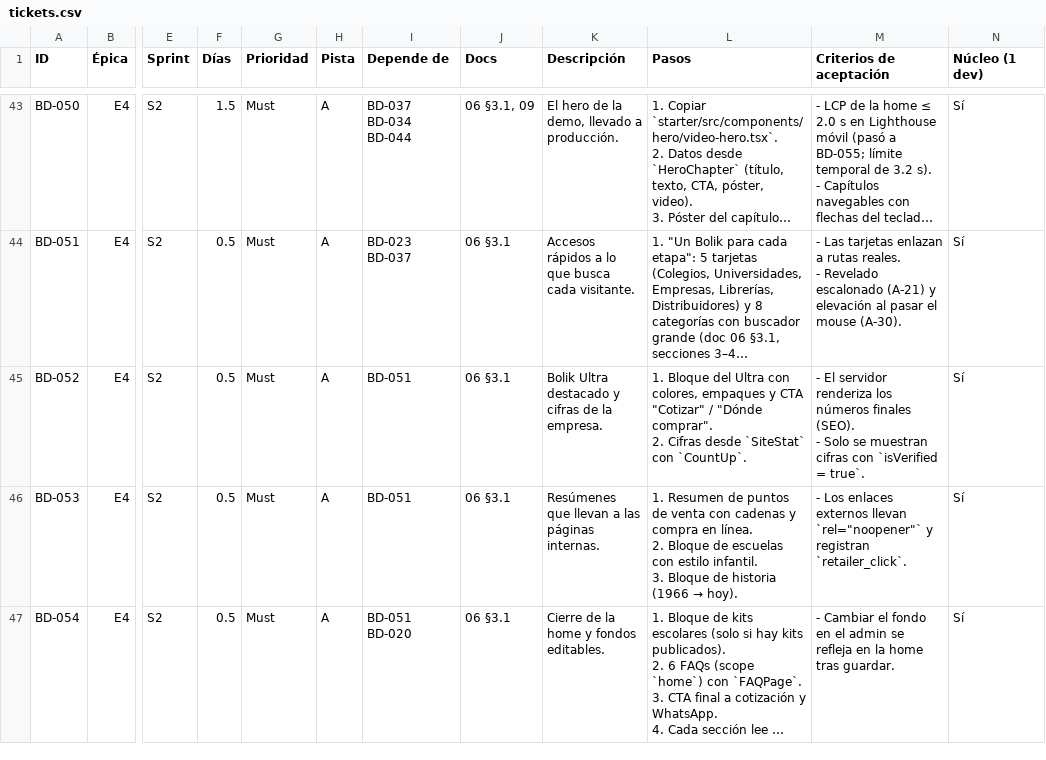
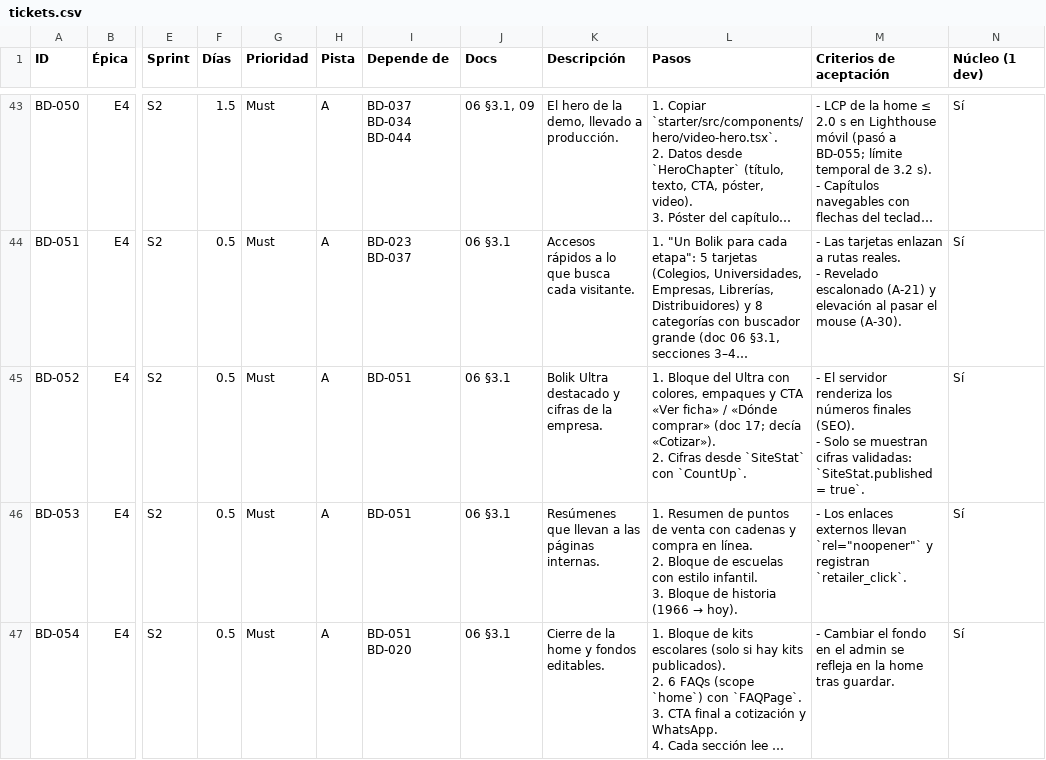
Before and after one commit to Alex-Gallardo/web-bolik-60, a CSV file: docs/tickets.csv, drawn as a sheet; only a part is shown, gaps mark what is left out; long unchanged cells end in …; ↵ is a line break in a cell; the diff names each change by its address in the sheet, - before the commit and + after, or states it on an @@ line.

```diff
--- a/docs/tickets.csv
+++ b/docs/tickets.csv
-L45 (Pasos): …y CTA "Cotizar" / "Dónde comprar". ↵ 2. Cifras…
+L45 (Pasos): …y CTA «Ver ficha» / «Dónde comprar» (doc 17; decía «Cotizar»). ↵ 2. Cifras…
-M45 (Criterios de aceptación): …muestran cifras con `isVerified = true`.
+M45 (Criterios de aceptación): …muestran cifras validadas: `SiteStat.published = true`.
```
Also changed, not shown: 9 other files.
